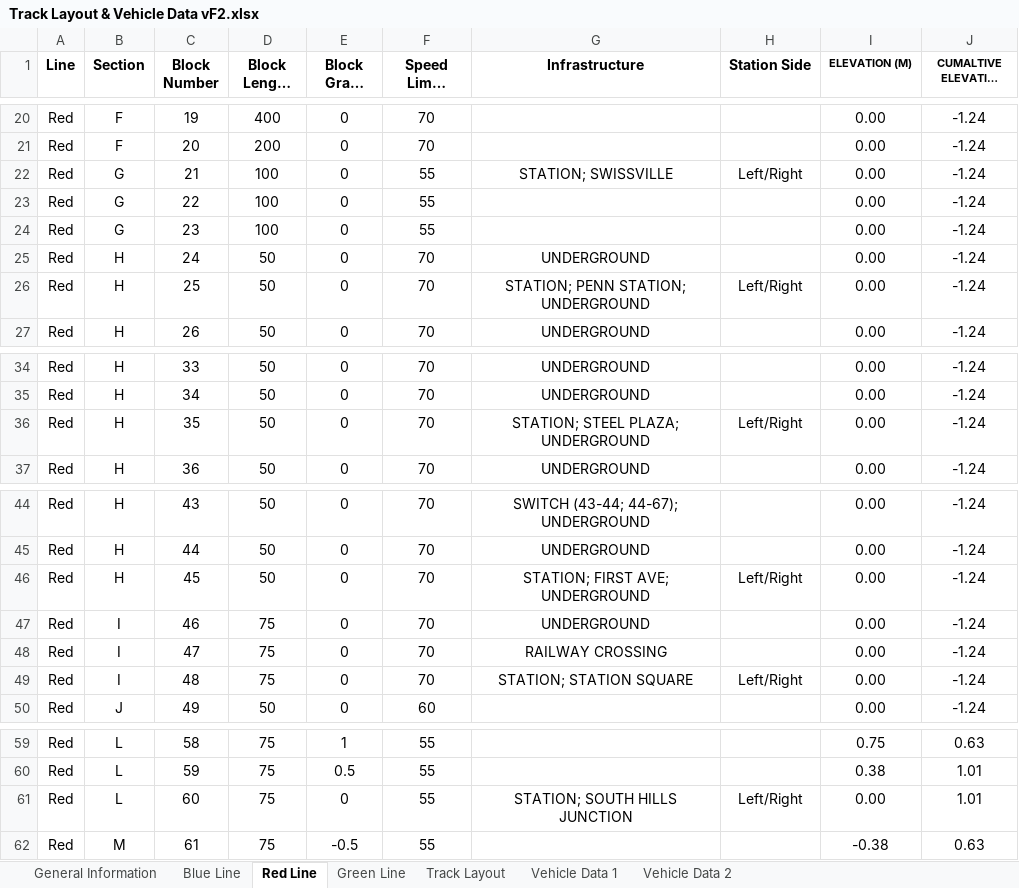
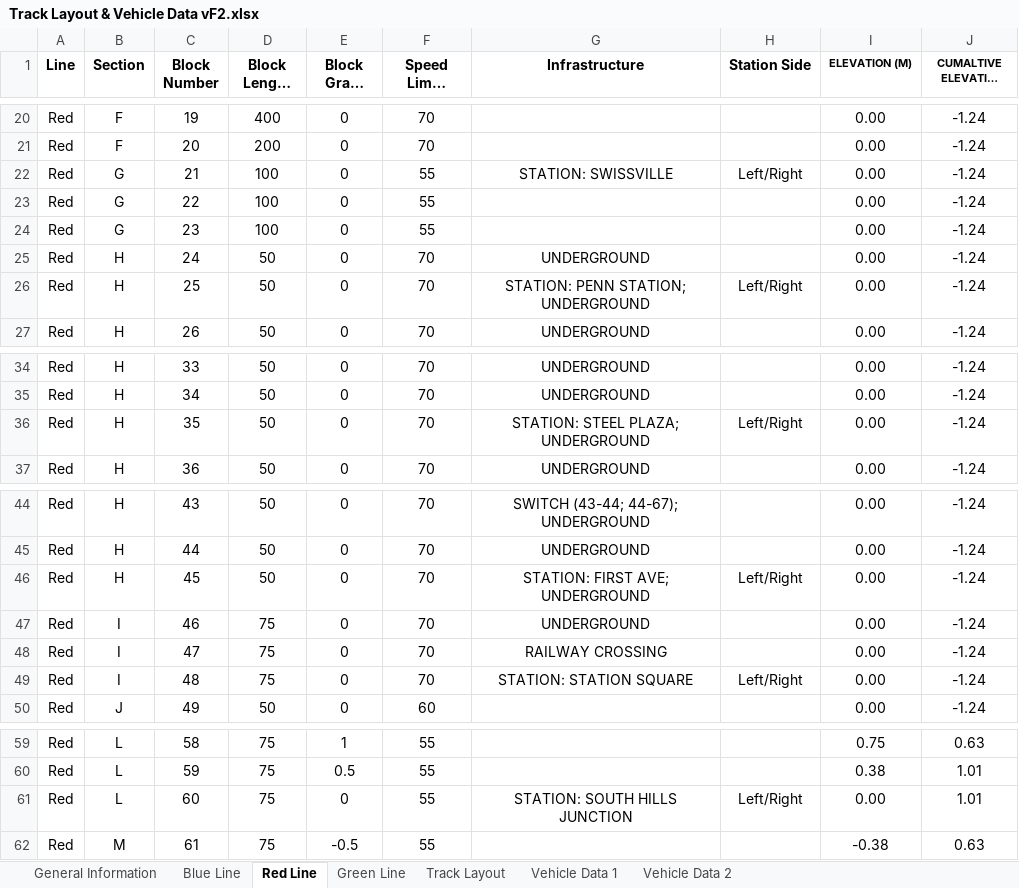
Before and after one commit to ralphg1002/Pittsburgh-MTA, an Excel workbook: src/main/TrackModel/Track Layout & Vehicle Data vF2.xlsx, sheet Red Line, drawn as a sheet; only a part is shown, gaps mark what is left out; long unchanged cells end in …; values as stored, in another font and other column widths than the file's, no borders; the diff names each change by its address in the sheet, - before the commit and + after, or states it on an @@ line.

```diff
--- a/src/main/TrackModel/Track Layout & Vehicle Data vF2.xlsx (sheet Red Line)
+++ b/src/main/TrackModel/Track Layout & Vehicle Data vF2.xlsx (sheet Red Line)
-G22 (Infrastructure): STATION; SWISSVILLE
+G22 (Infrastructure): STATION: SWISSVILLE
-G26 (Infrastructure): STATION; PENN STATION; UNDERGROUND
+G26 (Infrastructure): STATION: PENN STATION; UNDERGROUND
-G36 (Infrastructure): STATION; STEEL PLAZA; UNDERGROUND
+G36 (Infrastructure): STATION: STEEL PLAZA; UNDERGROUND
-G46 (Infrastructure): STATION; FIRST AVE; UNDERGROUND
+G46 (Infrastructure): STATION: FIRST AVE; UNDERGROUND
-G49 (Infrastructure): STATION; STATION SQUARE
+G49 (Infrastructure): STATION: STATION SQUARE
-G61 (Infrastructure): STATION; SOUTH HILLS JUNCTION
+G61 (Infrastructure): STATION: SOUTH HILLS JUNCTION
```
Also changed, not shown: sheet Green Line, charts or pictures, 2 other files.
